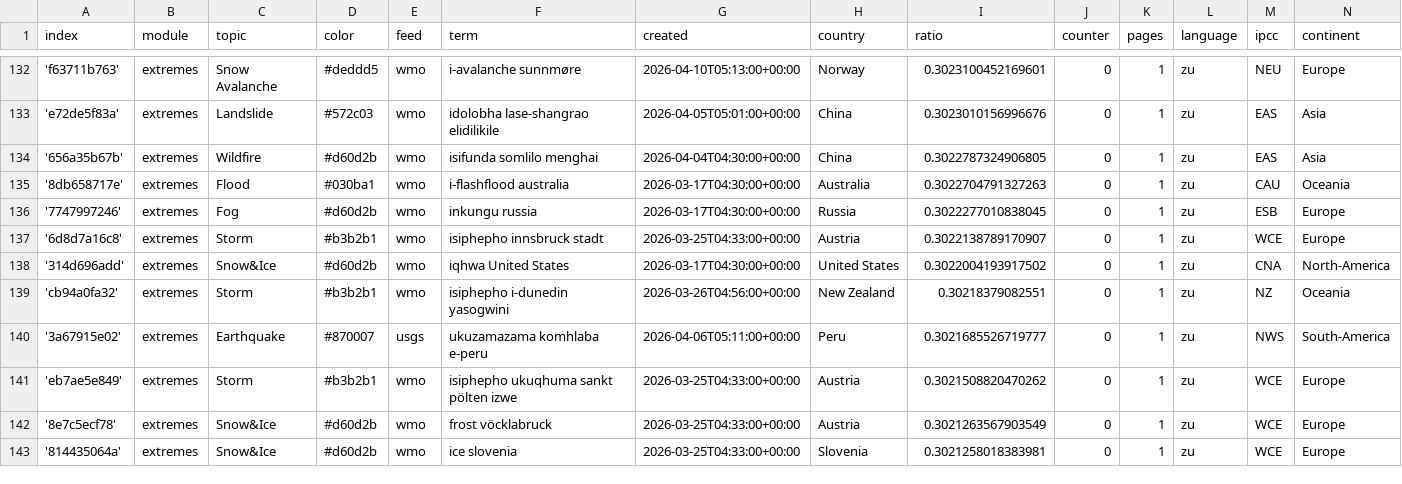
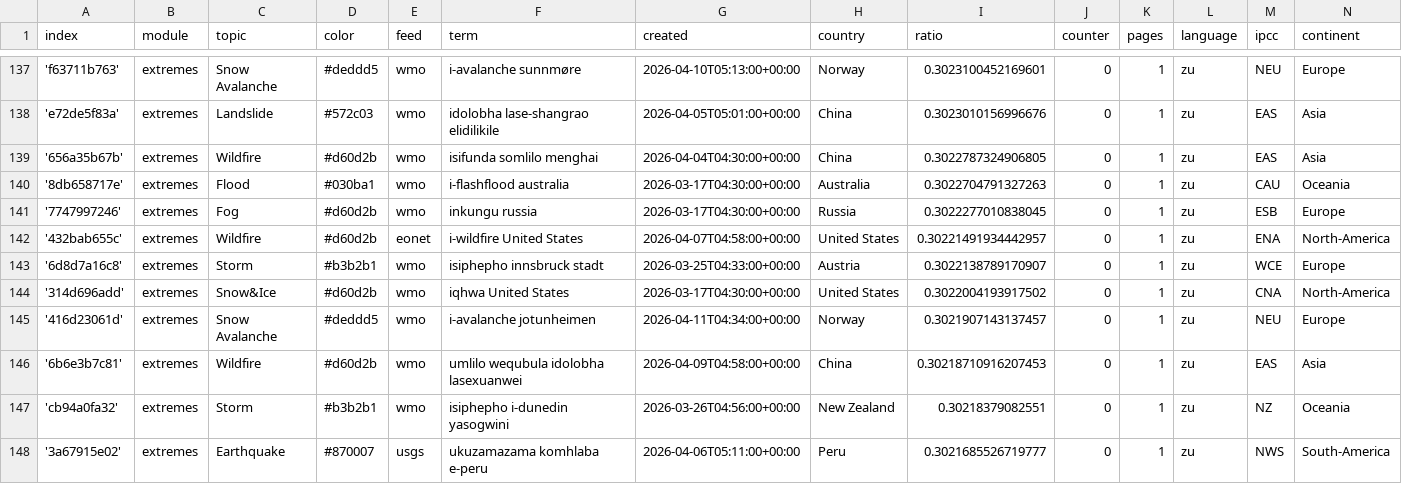
Before and after one commit to friedhumb-news/zuluExtremes, a CSV file: terms.csv, drawn as a sheet; only a part is shown, gaps mark what is left out; the shorter side is filled out with more unchanged rows; the diff covers the shown part only; the diff names each change by its address in the sheet, - before the commit and + after, or states it on an @@ line.

Commit message:
Commit from GitHub Actions (import:0.0)

```diff
--- a/terms.csv
+++ b/terms.csv
+row 142: '432bab655c' | extremes | Wildfire | #d60d2b | eonet | i-wildfire United States | 2026-04-07T04:58:00+00:00 | United States | 0.30221491934442957 | 0 | 1 | zu | ENA | North-America
+row 145: '416d23061d' | extremes | Snow Avalanche | #deddd5 | wmo | i-avalanche jotunheimen | 2026-04-11T04:34:00+00:00 | Norway | 0.3021907143137457 | 0 | 1 | zu | NEU | Europe
+row 146: '6b6e3b7c81' | extremes | Wildfire | #d60d2b | wmo | umlilo wequbula idolobha lasexuanwei | 2026-04-09T04:58:00+00:00 | China | 0.30218710916207453 | 0 | 1 | zu | EAS | Asia
```
Also changed, not shown: 7 added rows and 2 edited cells elsewhere in this file.
